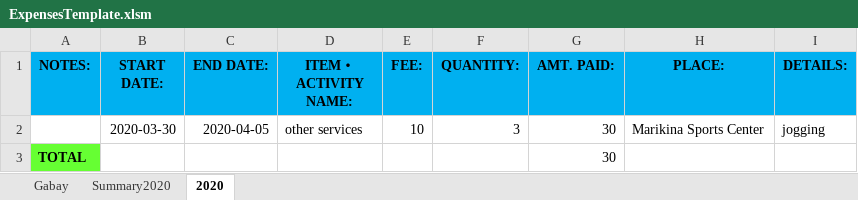
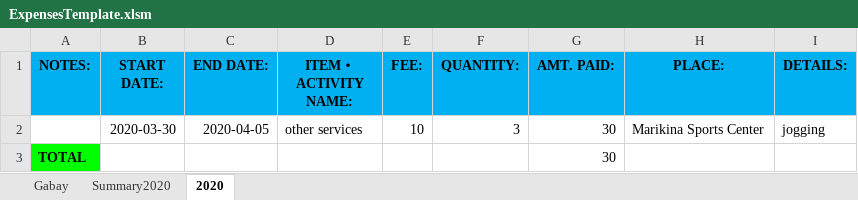
Before and after one commit to usbong/templates, an Excel workbook: finance/ExpensesTemplate.xlsm, sheet 2020, drawn as a sheet; values as stored, in another font and other column widths than the file's, no borders; the diff names each change by its address in the sheet, - before the commit and + after, or states it on an @@ line.

```diff
--- a/finance/ExpensesTemplate.xlsm (sheet 2020)
+++ b/finance/ExpensesTemplate.xlsm (sheet 2020)
-A3 fill: #66FF33
+A3 fill: #00FF00
```
Also changed, not shown: sheet Summary2020.
